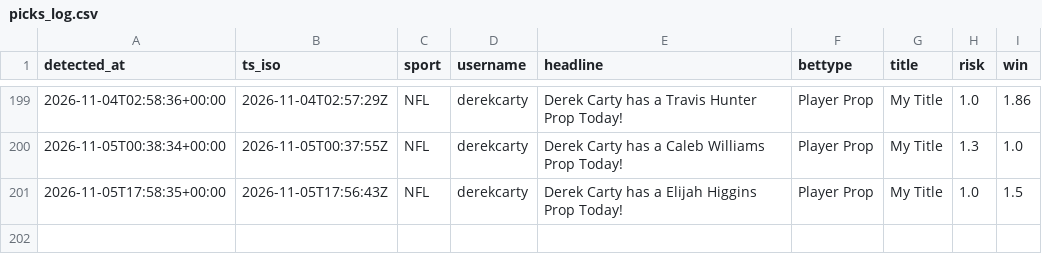
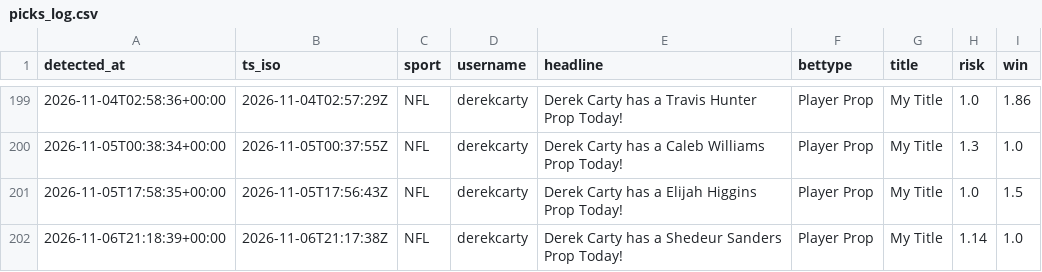
Before and after one commit to michaelherry123-byte/carty-radar, a CSV file: data/picks_log.csv, drawn as a sheet; only a part is shown, gaps mark what is left out; the diff names each change by its address in the sheet, - before the commit and + after, or states it on an @@ line.

```diff
--- a/data/picks_log.csv
+++ b/data/picks_log.csv
+row 202: 2026-11-06T21:18:39+00:00 | 2026-11-06T21:17:38Z | NFL | derekcarty | Derek Carty has a Shedeur Sanders Prop Today! | Player Prop | My Title | 1.14 | 1.0
```
Also changed, not shown: 1 other file.
